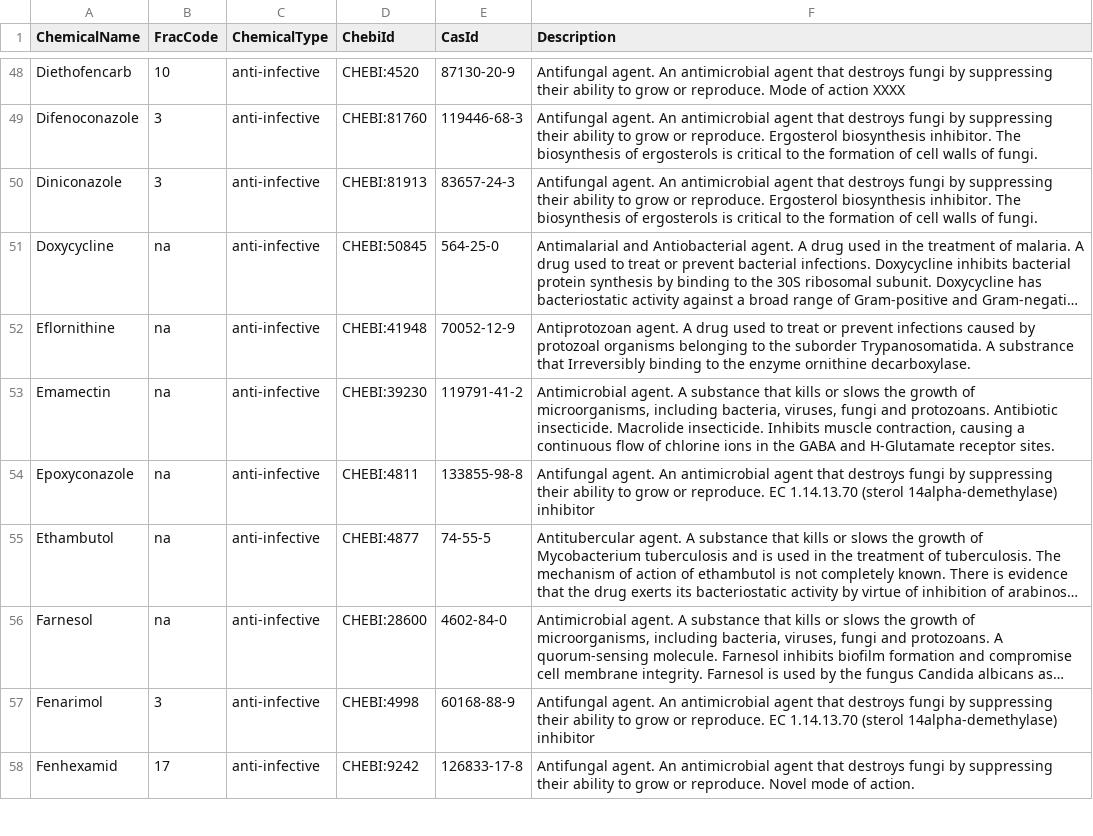
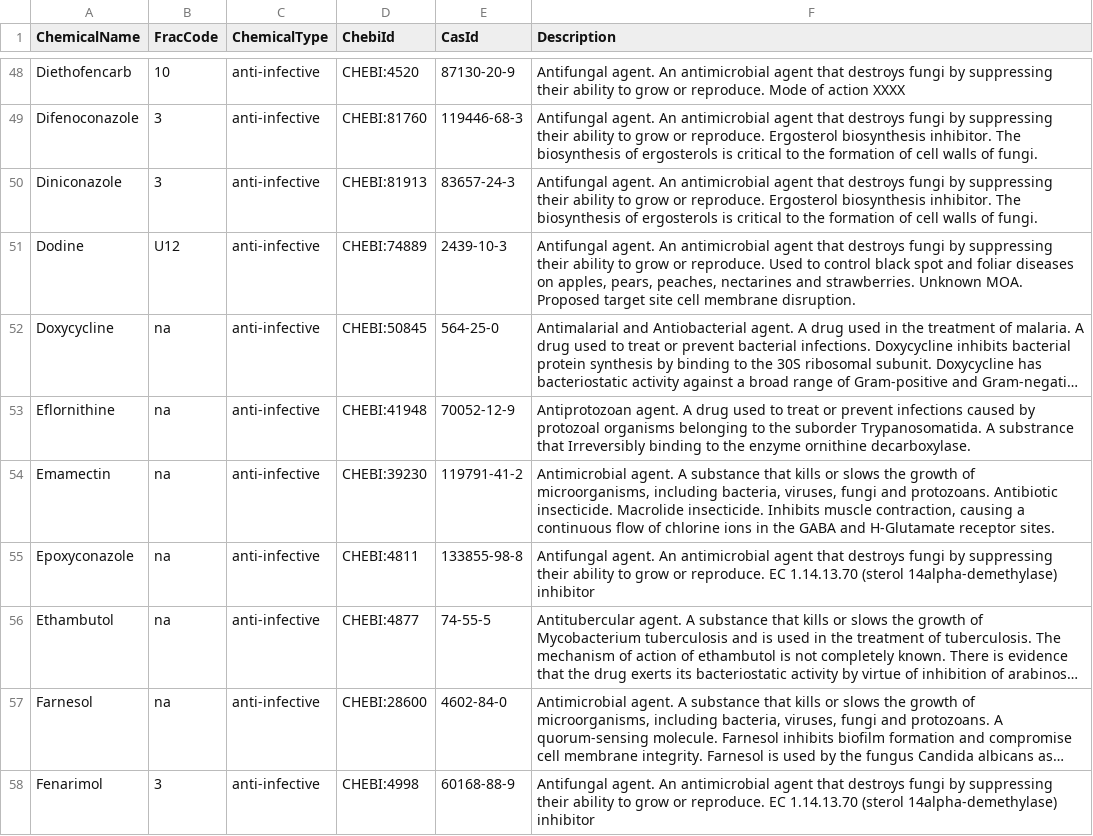
Before and after one commit to PHI-base/data, a TSV file: anti-infectives/phi-base-anti-infectives_current.tsv, drawn as a sheet; only a part is shown, gaps mark what is left out; the shorter side is filled out with more unchanged rows; long unchanged cells end in …; the diff names each change by its address in the sheet, - before the commit and + after, or states it on an @@ line.

Commit message:
Add dodine to anti-infectives list

```diff
--- a/anti-infectives/phi-base-anti-infectives_current.tsv
+++ b/anti-infectives/phi-base-anti-infectives_current.tsv
+row 51: Dodine | U12 | anti-infective | CHEBI:74889 | 2439-10-3 | Antifungal agent. An antimicrobial agent that destroys fungi by suppressing their ability to grow or reproduce. Used to control black spot and foliar diseases on apples, pears, peaches, nectarines and strawberries. Unknown MOA. Proposed target site cell membrane disruption.
```
